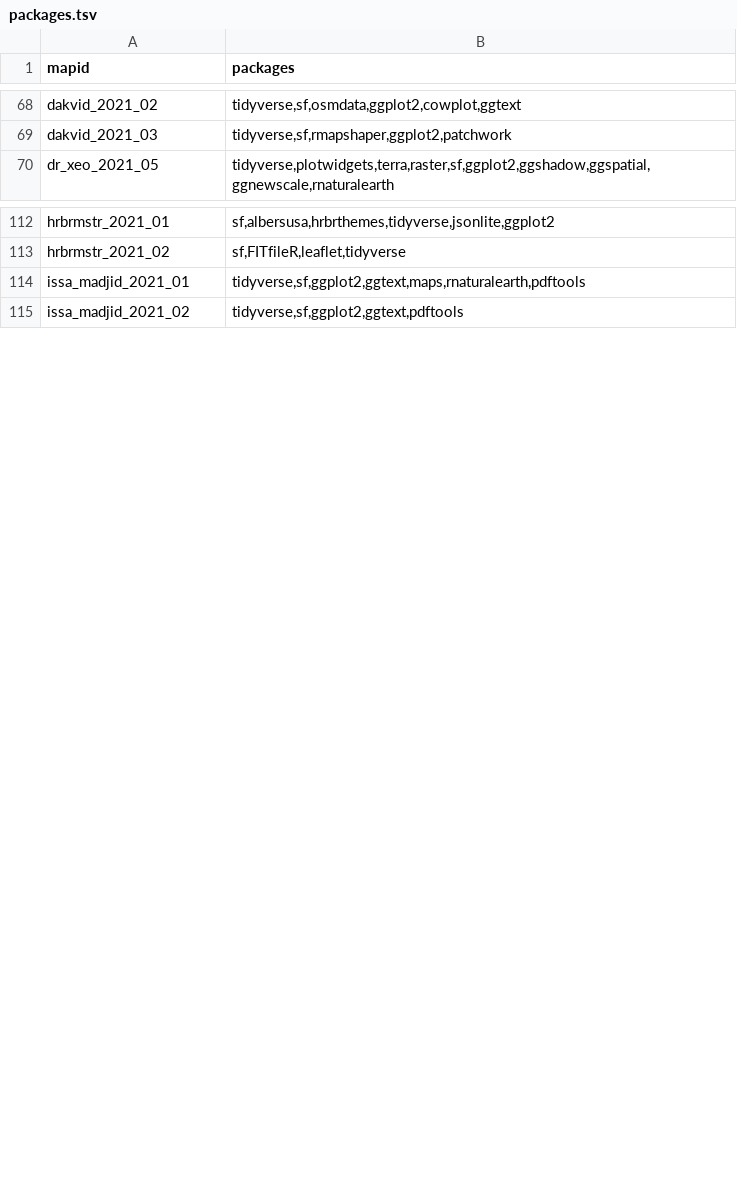
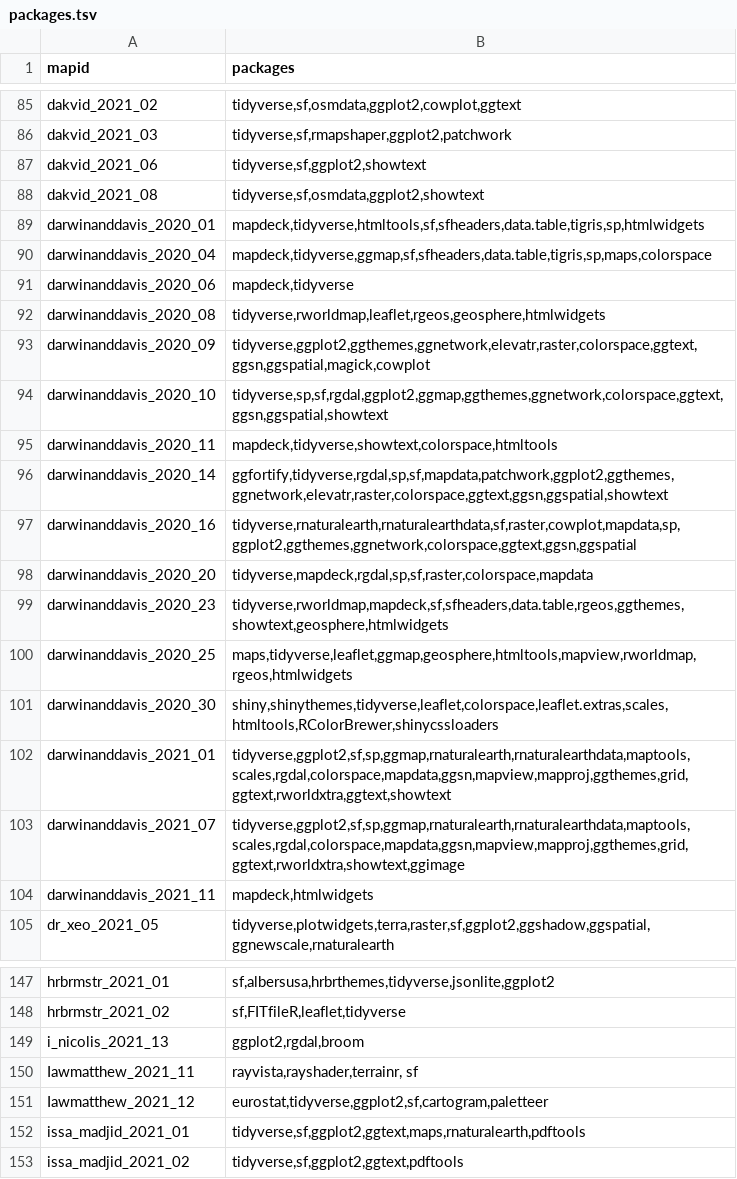
Before and after one commit to dakvid/3RDayMapChallenge, a TSV file: data/packages.tsv, drawn as a sheet; only a part is shown, gaps mark what is left out; the diff covers the shown part only.

```diff
--- a/data/packages.tsv
+++ b/data/packages.tsv
@@ -69,2 +86,20 @@ dakvid_2021_02	tidyverse,sf,osmdata,ggplot2,cowplot,ggtext
 dakvid_2021_03	tidyverse,sf,rmapshaper,ggplot2,patchwork
+dakvid_2021_06	tidyverse,sf,ggplot2,showtext
+dakvid_2021_08	tidyverse,sf,osmdata,ggplot2,showtext
+darwinanddavis_2020_01	mapdeck,tidyverse,htmltools,sf,sfheaders,data.table,tigris,sp,htmlwidgets
+darwinanddavis_2020_04	mapdeck,tidyverse,ggmap,sf,sfheaders,data.table,tigris,sp,maps,colorspace
+darwinanddavis_2020_06	mapdeck,tidyverse
+darwinanddavis_2020_08	tidyverse,rworldmap,leaflet,rgeos,geosphere,htmlwidgets
+darwinanddavis_2020_09	tidyverse,ggplot2,ggthemes,ggnetwork,elevatr,raster,colorspace,ggtext,ggsn,ggspatial,magick,cowplot
+darwinanddavis_2020_10	tidyverse,sp,sf,rgdal,ggplot2,ggmap,ggthemes,ggnetwork,colorspace,ggtext,ggsn,ggspatial,showtext
+darwinanddavis_2020_11	mapdeck,tidyverse,showtext,colorspace,htmltools
+darwinanddavis_2020_14	ggfortify,tidyverse,rgdal,sp,sf,mapdata,patchwork,ggplot2,ggthemes,ggnetwork,elevatr,raster,colorspace,ggtext,ggsn,ggspatial,showtext
+darwinanddavis_2020_16	tidyverse,rnaturalearth,rnaturalearthdata,sf,raster,cowplot,mapdata,sp,ggplot2,ggthemes,ggnetwork,colorspace,ggtext,ggsn,ggspatial
+darwinanddavis_2020_20	tidyverse,mapdeck,rgdal,sp,sf,raster,colorspace,mapdata
+darwinanddavis_2020_23	tidyverse,rworldmap,mapdeck,sf,sfheaders,data.table,rgeos,ggthemes,showtext,geosphere,htmlwidgets
+darwinanddavis_2020_25	maps,tidyverse,leaflet,ggmap,geosphere,htmltools,mapview,rworldmap,rgeos,htmlwidgets
+darwinanddavis_2020_30	shiny,shinythemes,tidyverse,leaflet,colorspace,leaflet.extras,scales,htmltools,RColorBrewer,shinycssloaders
+darwinanddavis_2021_01	tidyverse,ggplot2,sf,sp,ggmap,rnaturalearth,rnaturalearthdata,maptools,scales,rgdal,colorspace,mapdata,ggsn,mapview,mapproj,ggthemes,grid,ggtext,rworldxtra,ggtext,showtext
+darwinanddavis_2021_07	tidyverse,ggplot2,sf,sp,ggmap,rnaturalearth,rnaturalearthdata,maptools,scales,rgdal,colorspace,mapdata,ggsn,mapview,mapproj,ggthemes,grid,ggtext,rworldxtra,showtext,ggimage
+darwinanddavis_2021_11	mapdeck,htmlwidgets
 dr_xeo_2021_05	tidyverse,plotwidgets,terra,raster,sf,ggplot2,ggshadow,ggspatial,ggnewscale,rnaturalearth
@@ -113,2 +148,5 @@ hrbrmstr_2021_01	sf,albersusa,hrbrthemes,tidyverse,jsonlite,ggplot2
 hrbrmstr_2021_02	sf,FITfileR,leaflet,tidyverse
+i_nicolis_2021_13	ggplot2,rgdal,broom
+Iawmatthew_2021_11	rayvista,rayshader,terrainr, sf
+Iawmatthew_2021_12	eurostat,tidyverse,ggplot2,sf,cartogram,paletteer
 issa_madjid_2021_01	tidyverse,sf,ggplot2,ggtext,maps,rnaturalearth,pdftools
```
Also changed, not shown: 25 added rows elsewhere in this file, data/images.tsv, data/maps.tsv, 2 other files.
